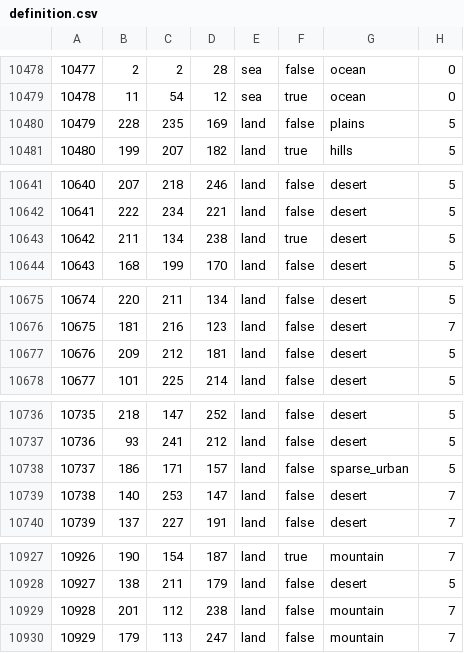
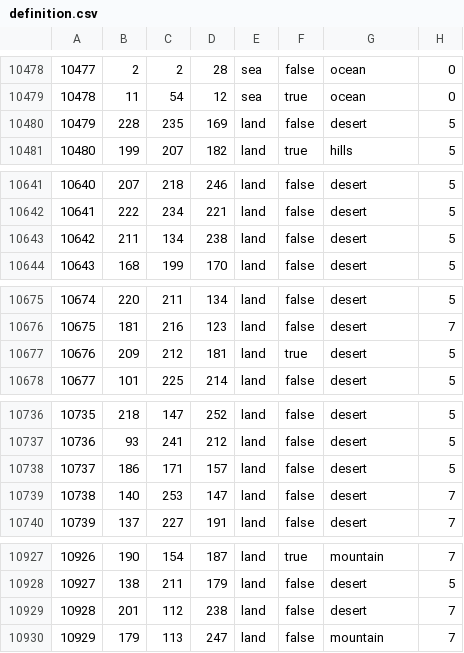
Before and after one commit to Lennardhoi/HFUrope, a CSV file: map/definition.csv, drawn as a sheet; only a part is shown, gaps mark what is left out; the diff covers the shown part only.

```diff
--- a/map/definition.csv
+++ b/map/definition.csv
@@ -10479,3 +10479,3 @@
 10478;11;54;12;sea;true;ocean;0
-10479;228;235;169;land;false;plains;5
+10479;228;235;169;land;false;desert;5
 10480;199;207;182;land;true;hills;5
@@ -10642,3 +10642,3 @@
 10641;222;234;221;land;false;desert;5
-10642;211;134;238;land;true;desert;5
+10642;211;134;238;land;false;desert;5
 10643;168;199;170;land;false;desert;5
@@ -10676,3 +10676,3 @@
 10675;181;216;123;land;false;desert;7
-10676;209;212;181;land;false;desert;5
+10676;209;212;181;land;true;desert;5
 10677;101;225;214;land;false;desert;5
@@ -10737,3 +10737,3 @@
 10736;93;241;212;land;false;desert;5
-10737;186;171;157;land;false;sparse_urban;5
+10737;186;171;157;land;false;desert;5
 10738;140;253;147;land;false;desert;7
@@ -10928,3 +10928,3 @@
 10927;138;211;179;land;false;desert;5
-10928;201;112;238;land;false;mountain;7
+10928;201;112;238;land;false;desert;7
 10929;179;113;247;land;false;mountain;7
```
Also changed, not shown: 14 edited cells elsewhere in this file, 11 other files.
